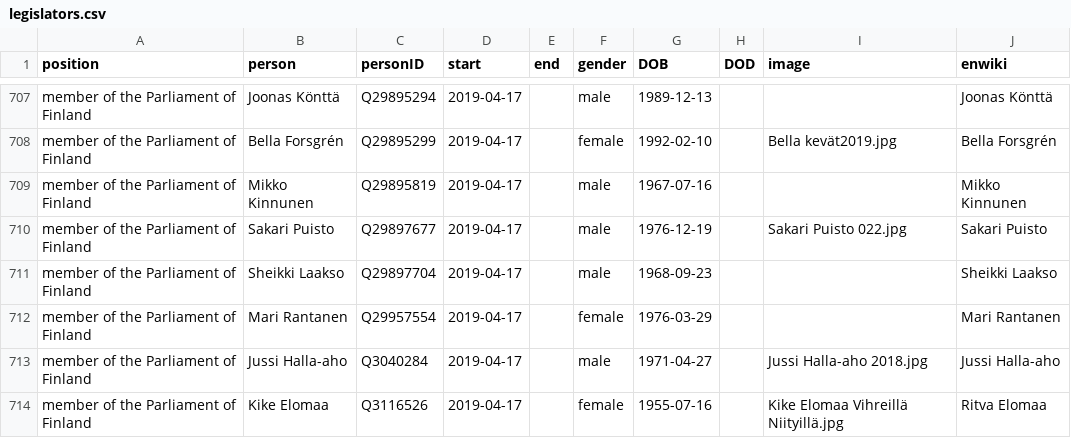
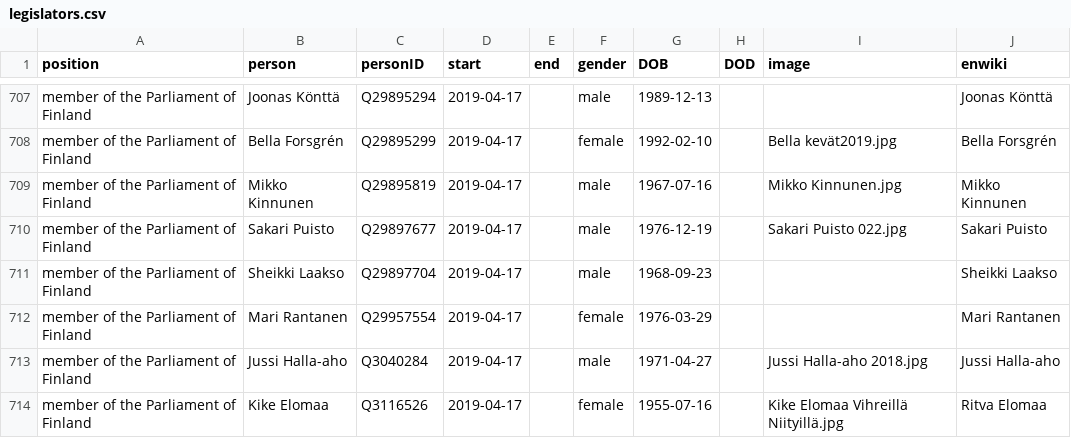
Before and after one commit to every-politician-scrapers/finland-cabinet, a CSV file: html/legislators.csv, drawn as a sheet; only a part is shown, gaps mark what is left out; the diff covers the shown part only.

```diff
--- a/html/legislators.csv
+++ b/html/legislators.csv
@@ -708,3 +708,3 @@ member of the Parliament of Finland,Joonas Könttä,Q29895294,2019-04-17,,male,1
 member of the Parliament of Finland,Bella Forsgrén,Q29895299,2019-04-17,,female,1992-02-10,,Bella kevät2019.jpg,Bella Forsgrén
-member of the Parliament of Finland,Mikko Kinnunen,Q29895819,2019-04-17,,male,1967-07-16,,,Mikko Kinnunen
+member of the Parliament of Finland,Mikko Kinnunen,Q29895819,2019-04-17,,male,1967-07-16,,Mikko Kinnunen.jpg,Mikko Kinnunen
 member of the Parliament of Finland,Sakari Puisto,Q29897677,2019-04-17,,male,1976-12-19,,Sakari Puisto 022.jpg,Sakari Puisto
```
Also changed, not shown: 5 edited cells elsewhere in this file, html/holders21.csv.
